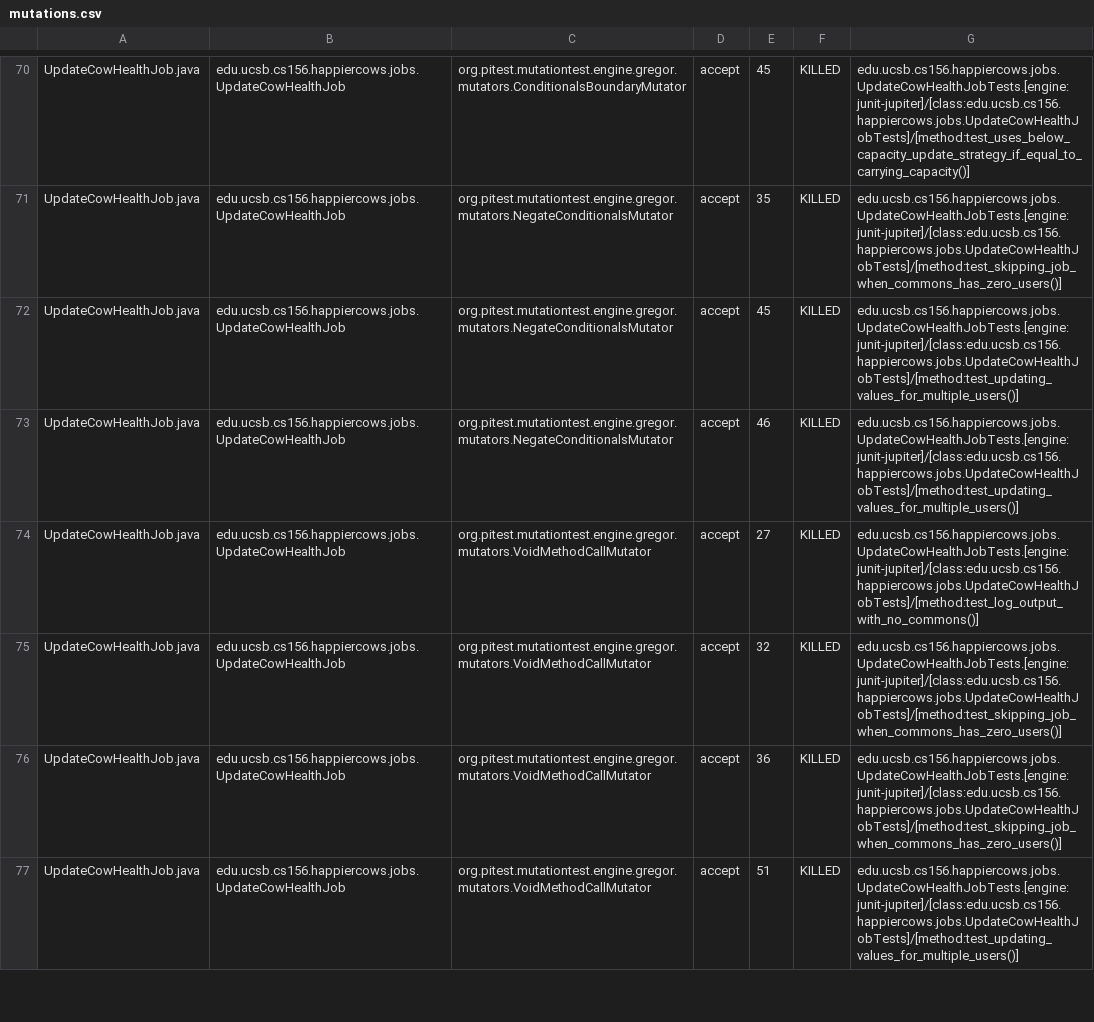
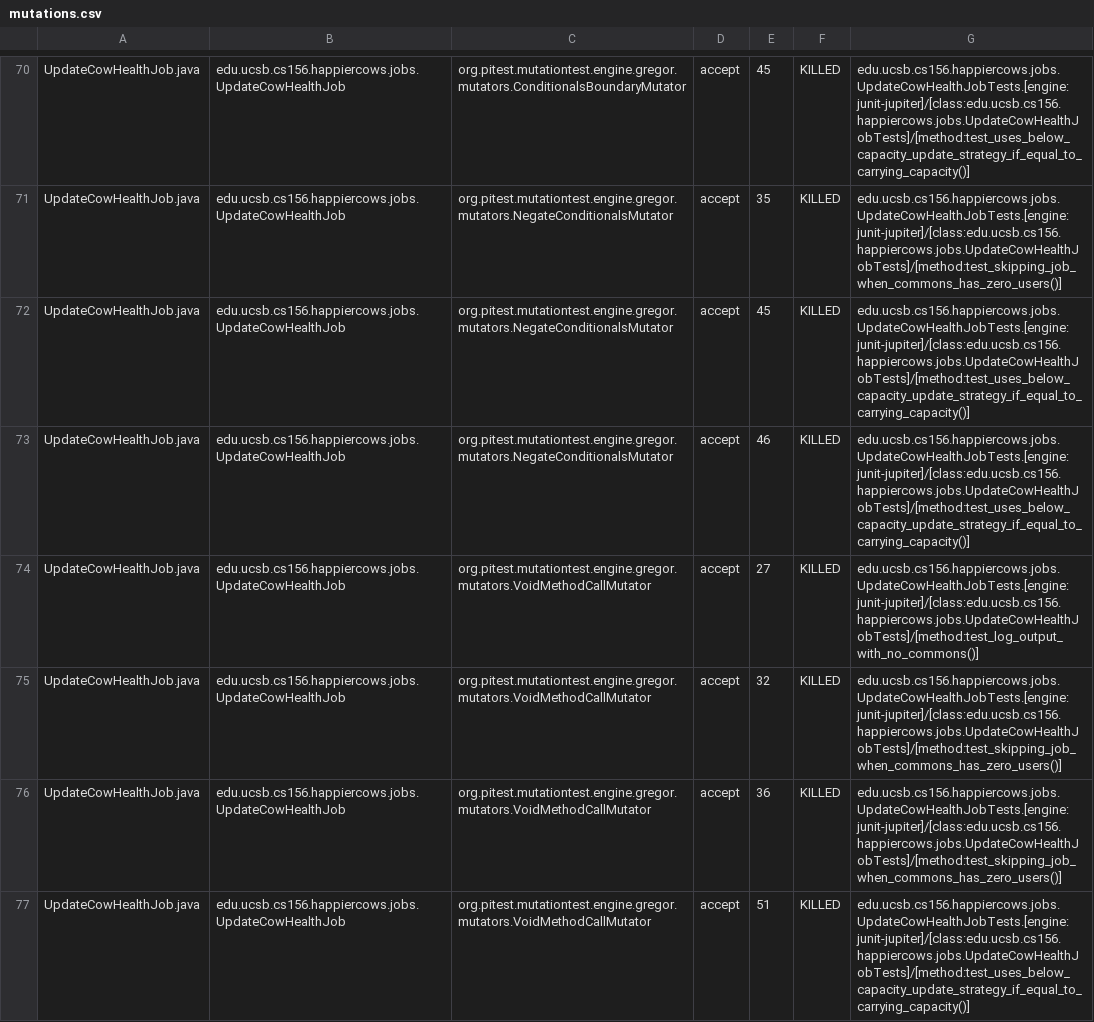
Before and after one commit to ucsb-cs156-m23/proj-happycows-m23-10am-3, a CSV file: pitest/mutations.csv, drawn as a sheet; only a part is shown, gaps mark what is left out; the diff covers the shown part only.

Commit message:
Deploying to gh-pages from @ ucsb-cs156-m23/proj-happycows-m23-10am-3@d531eb8ac000507d309f07db2333b639645faad6 🚀

```diff
--- a/pitest/mutations.csv
+++ b/pitest/mutations.csv
@@ -71,4 +71,4 @@ UpdateCowHealthJob.java,edu.ucsb.cs156.happiercows.jobs.UpdateCowHealthJob,org.p
 UpdateCowHealthJob.java,edu.ucsb.cs156.happiercows.jobs.UpdateCowHealthJob,org.pitest.mutationtest.engine.gregor.mutators.NegateConditionalsMutator,accept,35,KILLED,edu.ucsb.cs156.happiercows.jobs.UpdateCowHealthJobTests.[engine:junit-jupiter]/[class:edu.ucsb.cs156.happiercows.jobs.UpdateCowHealthJobTests]/[method:test_skipping_job_when_commons_has_zero_users()]
-UpdateCowHealthJob.java,edu.ucsb.cs156.happiercows.jobs.UpdateCowHealthJob,org.pitest.mutationtest.engine.gregor.mutators.NegateConditionalsMutator,accept,45,KILLED,edu.ucsb.cs156.happiercows.jobs.UpdateCowHealthJobTests.[engine:junit-jupiter]/[class:edu.ucsb.cs156.happiercows.jobs.UpdateCowHealthJobTests]/[method:test_updating_values_for_multiple_users()]
-UpdateCowHealthJob.java,edu.ucsb.cs156.happiercows.jobs.UpdateCowHealthJob,org.pitest.mutationtest.engine.gregor.mutators.NegateConditionalsMutator,accept,46,KILLED,edu.ucsb.cs156.happiercows.jobs.UpdateCowHealthJobTests.[engine:junit-jupiter]/[class:edu.ucsb.cs156.happiercows.jobs.UpdateCowHealthJobTests]/[method:test_updating_values_for_multiple_users()]
+UpdateCowHealthJob.java,edu.ucsb.cs156.happiercows.jobs.UpdateCowHealthJob,org.pitest.mutationtest.engine.gregor.mutators.NegateConditionalsMutator,accept,45,KILLED,edu.ucsb.cs156.happiercows.jobs.UpdateCowHealthJobTests.[engine:junit-jupiter]/[class:edu.ucsb.cs156.happiercows.jobs.UpdateCowHealthJobTests]/[method:test_uses_below_capacity_update_strategy_if_equal_to_carrying_capacity()]
+UpdateCowHealthJob.java,edu.ucsb.cs156.happiercows.jobs.UpdateCowHealthJob,org.pitest.mutationtest.engine.gregor.mutators.NegateConditionalsMutator,accept,46,KILLED,edu.ucsb.cs156.happiercows.jobs.UpdateCowHealthJobTests.[engine:junit-jupiter]/[class:edu.ucsb.cs156.happiercows.jobs.UpdateCowHealthJobTests]/[method:test_uses_below_capacity_update_strategy_if_equal_to_carrying_capacity()]
 UpdateCowHealthJob.java,edu.ucsb.cs156.happiercows.jobs.UpdateCowHealthJob,org.pitest.mutationtest.engine.gregor.mutators.VoidMethodCallMutator,accept,27,KILLED,edu.ucsb.cs156.happiercows.jobs.UpdateCowHealthJobTests.[engine:junit-jupiter]/[class:edu.ucsb.cs156.happiercows.jobs.UpdateCowHealthJobTests]/[method:test_log_output_with_no_commons()]
@@ -76,2 +76,2 @@ UpdateCowHealthJob.java,edu.ucsb.cs156.happiercows.jobs.UpdateCowHealthJob,org.p
 UpdateCowHealthJob.java,edu.ucsb.cs156.happiercows.jobs.UpdateCowHealthJob,org.pitest.mutationtest.engine.gregor.mutators.VoidMethodCallMutator,accept,36,KILLED,edu.ucsb.cs156.happiercows.jobs.UpdateCowHealthJobTests.[engine:junit-jupiter]/[class:edu.ucsb.cs156.happiercows.jobs.UpdateCowHealthJobTests]/[method:test_skipping_job_when_commons_has_zero_users()]
-UpdateCowHealthJob.java,edu.ucsb.cs156.happiercows.jobs.UpdateCowHealthJob,org.pitest.mutationtest.engine.gregor.mutators.VoidMethodCallMutator,accept,51,KILLED,edu.ucsb.cs156.happiercows.jobs.UpdateCowHealthJobTests.[engine:junit-jupiter]/[class:edu.ucsb.cs156.happiercows.jobs.UpdateCowHealthJobTests]/[method:test_updating_values_for_multiple_users()]
+UpdateCowHealthJob.java,edu.ucsb.cs156.happiercows.jobs.UpdateCowHealthJob,org.pitest.mutationtest.engine.gregor.mutators.VoidMethodCallMutator,accept,51,KILLED,edu.ucsb.cs156.happiercows.jobs.UpdateCowHealthJobTests.[engine:junit-jupiter]/[class:edu.ucsb.cs156.happiercows.jobs.UpdateCowHealthJobTests]/[method:test_uses_below_capacity_update_strategy_if_equal_to_carrying_capacity()]
```
Also changed, not shown: 57 edited cells elsewhere in this file, 39 other files.
